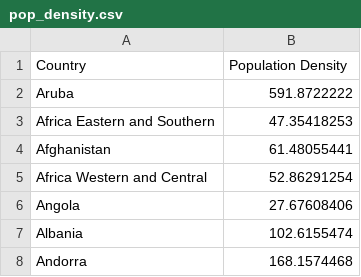
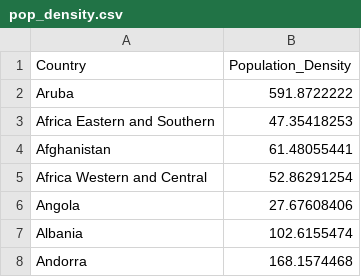
Before and after one commit to Donny892/data_vis, a CSV file: data/pop_density.csv, drawn as a sheet; only a part is shown.

Commit message:
Update pop_density.csv

```diff
--- a/data/pop_density.csv
+++ b/data/pop_density.csv
@@ -1,2 +1,2 @@
-Country,Population Density
+Country,Population_Density
 Aruba,591.8722222
```
